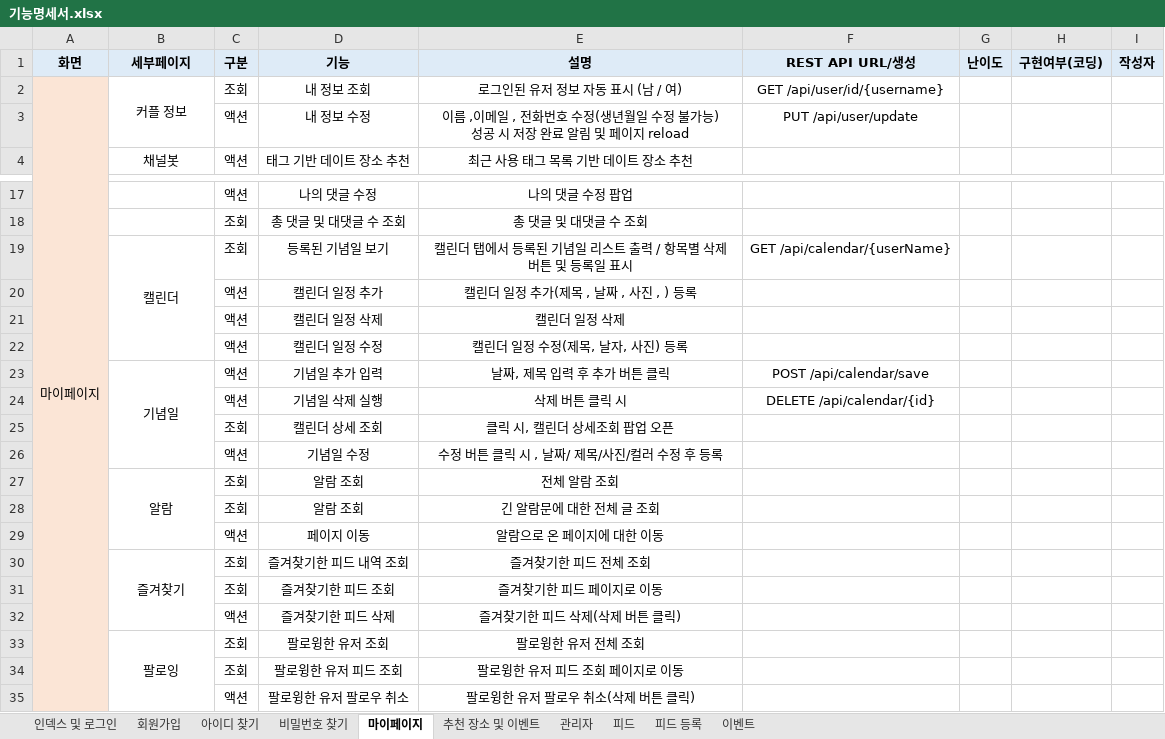
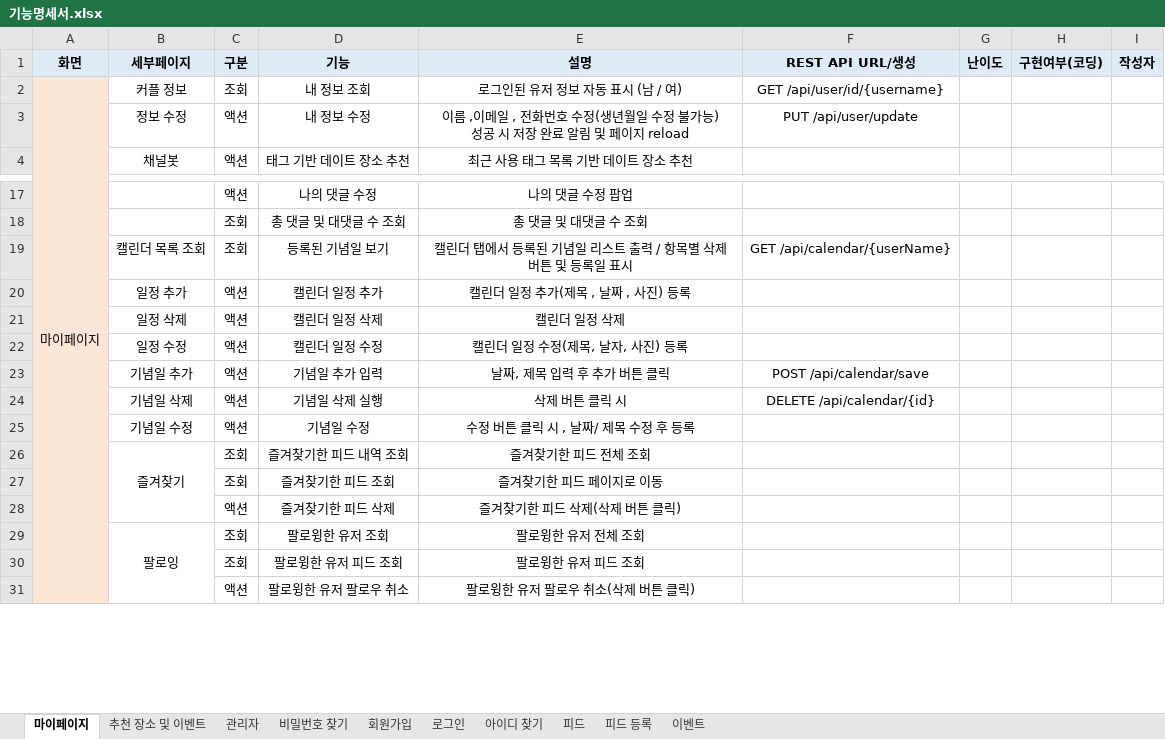
Before and after one commit to YooSeoyoung/NAMANSOLOJAVA, an Excel workbook: 기능명세서.xlsx, sheet 마이페이지, drawn as a sheet; only a part is shown, gaps mark what is left out; values as stored, in another font and other column widths than the file's, no borders; removed rows and columns are numbered as before the commit, all else as after; the diff names each change by its address in the sheet, - before the commit and + after, or states it on an @@ line.

```diff
--- a/기능명세서.xlsx (sheet 마이페이지)
+++ b/기능명세서.xlsx (sheet 마이페이지)
-sheet tab: 인덱스 및 로그인
+sheet tab: 로그인
@@ sheet tab order changed: 마이페이지 | 추천 장소 및 이벤트 | 관리자 | 비밀번호 찾기 | 회원가입 | 로그인 | 아이디 찾기 | 피드 | 피드 등록 | 이벤트 @@
-B2:B3 merged
-B3 (세부페이지): (empty)
+B3 (세부페이지): 정보 수정
-B19 (세부페이지): 캘린더
+B19 (세부페이지): 캘린더 목록 조회
-B19:B22 merged
-B20 (세부페이지): (empty)
+B20 (세부페이지): 일정 추가
-E20 (설명): 캘린더 일정 추가(제목 , 날짜 , 사진 , ) 등록
+E20 (설명): 캘린더 일정 추가(제목 , 날짜 , 사진) 등록
-B21 (세부페이지): (empty)
+B21 (세부페이지): 일정 삭제
-B22 (세부페이지): (empty)
+B22 (세부페이지): 일정 수정
-B23 (세부페이지): 기념일
+B23 (세부페이지): 기념일 추가
-B23:B26 merged
-B24 (세부페이지): (empty)
+B24 (세부페이지): 기념일 삭제
-row 25:  |  | 조회 | 캘린더 상세 조회 | 클릭 시, 캘린더 상세조회 팝업 오픈
-B25 (세부페이지): (empty)
+B25 (세부페이지): 기념일 수정
-E25 (설명): 수정 버튼 클릭 시 , 날짜/ 제목/사진/컬러 수정 후 등록
+E25 (설명): 수정 버튼 클릭 시 , 날짜/ 제목 수정 후 등록
-row 27:  | 알람 | 조회 | 알람 조회 | 전체 알람 조회
-row 28:  |  | 조회 | 알람 조회 | 긴 알람문에 대한 전체 글 조회
-row 29:  |  | 액션 | 페이지 이동 | 알람으로 온 페이지에 대한 이동
-E30 (설명): 팔로윙한 유저 피드 조회 페이지로 이동
+E30 (설명): 팔로윙한 유저 피드 조회
```
Also changed, not shown: sheet 피드, sheet 아이디 찾기, sheet 회원가입, sheet 로그인, sheet 비밀번호 찾기, sheet 피드 등록, 2 more sheets.
